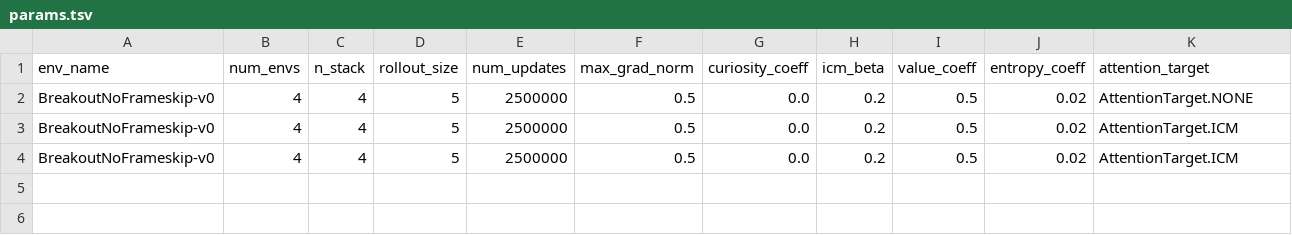
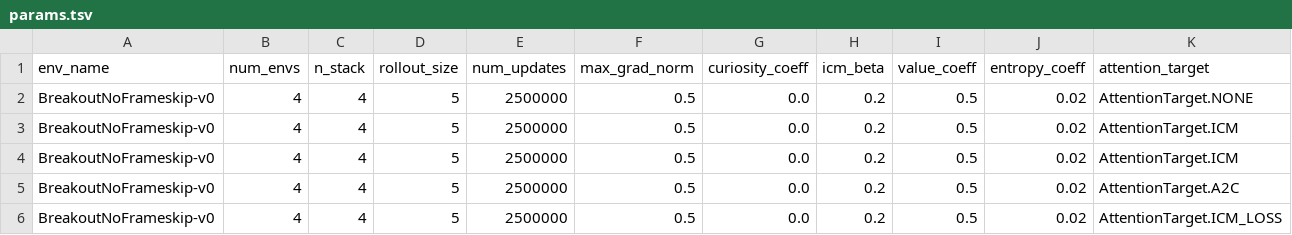
Before and after one commit to rpatrik96/AttA2C, a TSV file: log/BreakoutNoFrameskip-v0/params.tsv, drawn as a sheet; only a part is shown; rows hold the shown columns only; the diff names each change by its address in the sheet, - before the commit and + after, or states it on an @@ line.

```diff
--- a/log/BreakoutNoFrameskip-v0/params.tsv
+++ b/log/BreakoutNoFrameskip-v0/params.tsv
+row 5: BreakoutNoFrameskip-v0 | 4 | 4 | 5 | 2500000 | 0.5 | 0.0 | 0.2 | 0.5 | 0.02 | AttentionTarget.A2C
+row 6: BreakoutNoFrameskip-v0 | 4 | 4 | 5 | 2500000 | 0.5 | 0.0 | 0.2 | 0.5 | 0.02 | AttentionTarget.ICM_LOSS
```
Also changed, not shown: log/SeaquestNoFrameskip-v0/params.tsv, 1 other file.
